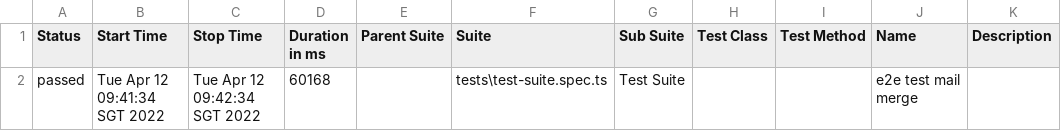
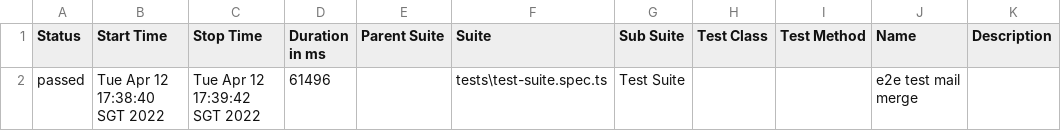
Before and after one commit to jeanljh/pw-testframework, a CSV file: allure-report/data/suites.csv, drawn as a sheet.

```diff
--- a/allure-report/data/suites.csv
+++ b/allure-report/data/suites.csv
@@ -1,2 +1,2 @@
 "Status","Start Time","Stop Time","Duration in ms","Parent Suite","Suite","Sub Suite","Test Class","Test Method","Name","Description"
-"passed","Tue Apr 12 09:41:34 SGT 2022","Tue Apr 12 09:42:34 SGT 2022","60168","","tests\test-suite.spec.ts","Test Suite","","","e2e test mail merge",""
+"passed","Tue Apr 12 17:38:40 SGT 2022","Tue Apr 12 17:39:42 SGT 2022","61496","","tests\test-suite.spec.ts","Test Suite","","","e2e test mail merge",""
```
Also changed, not shown: 36 other files.
